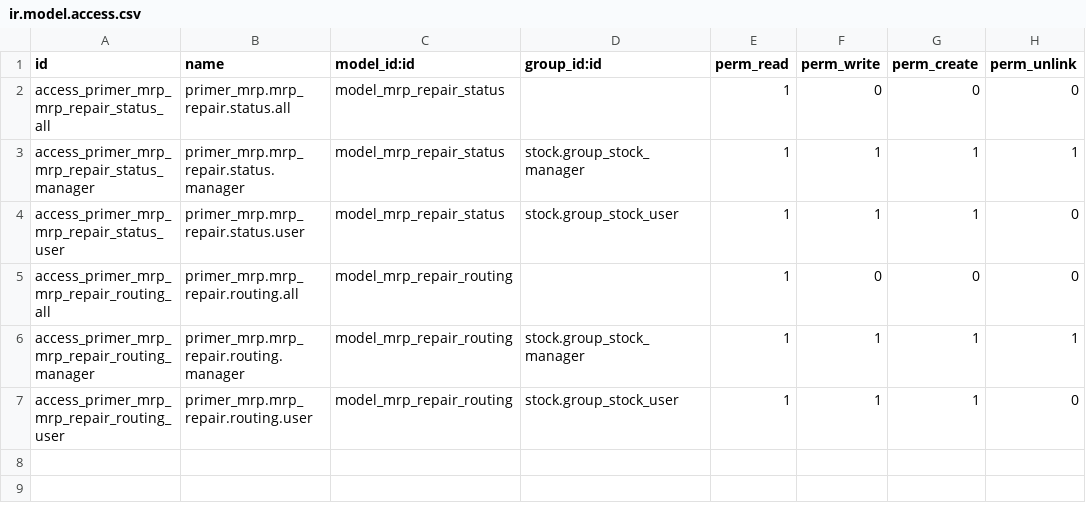
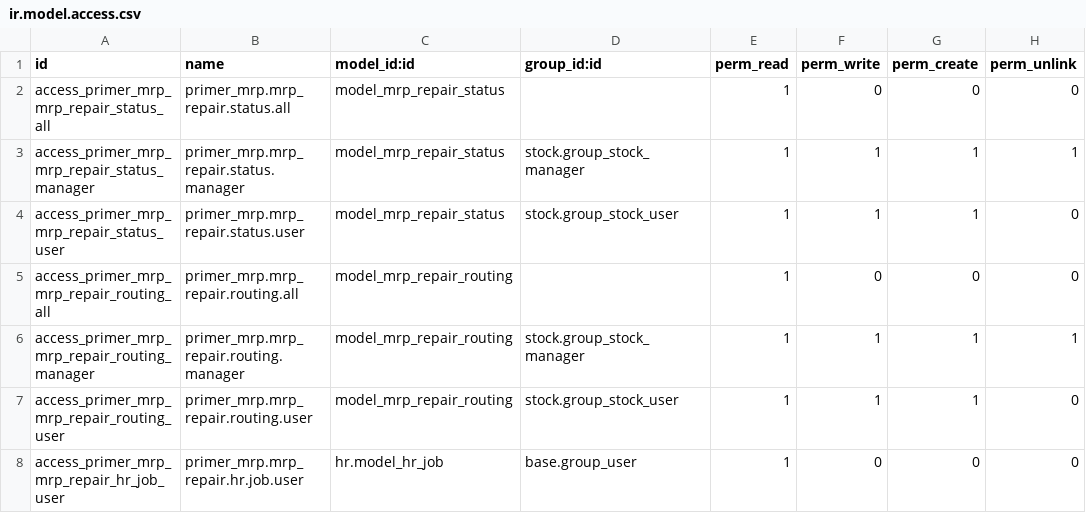
Before and after one commit to reynaflorsentillas/primer_mrp, a CSV file: security/ir.model.access.csv, drawn as a sheet.

Commit message:
Read Access for hr.job model for group: Employees/Employee (To remove access error in repair)

```diff
--- a/security/ir.model.access.csv
+++ b/security/ir.model.access.csv
@@ -7 +7,2 @@ access_primer_mrp_mrp_repair_routing_manager,primer_mrp.mrp_repair.routing.manag
 access_primer_mrp_mrp_repair_routing_user,primer_mrp.mrp_repair.routing.user,model_mrp_repair_routing,stock.group_stock_user,1,1,1,0
+access_primer_mrp_mrp_repair_hr_job_user,primer_mrp.mrp_repair.hr.job.user,hr.model_hr_job,base.group_user,1,0,0,0
```
Also changed, not shown: 5 other files.
